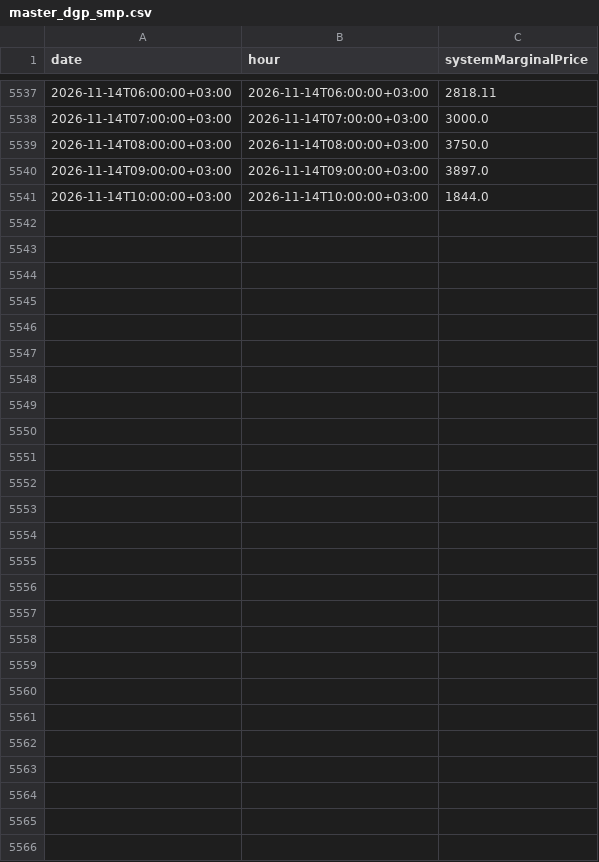
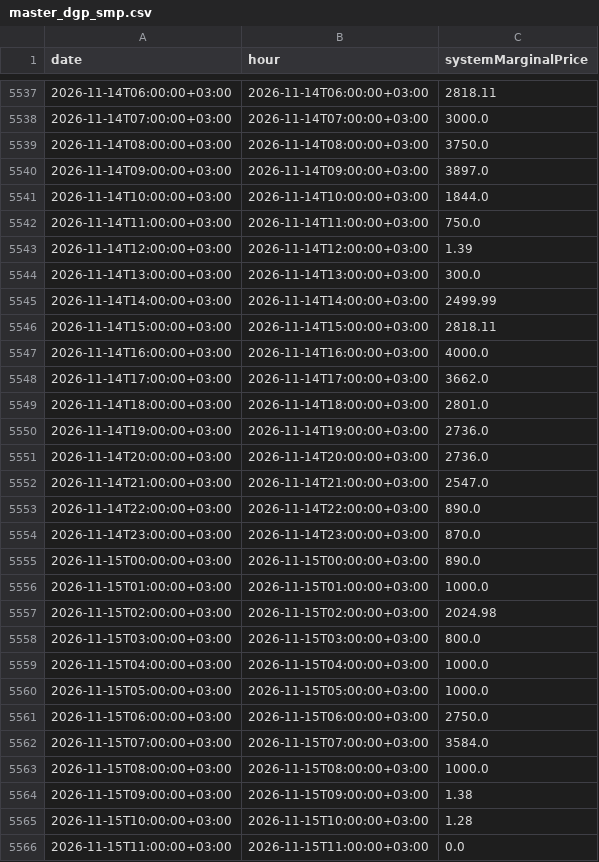
Before and after one commit to BRSTKL/turkey-power-trading, a CSV file: data/processed/master_dgp_smp.csv, drawn as a sheet; only a part is shown, gaps mark what is left out.

```diff
--- a/data/processed/master_dgp_smp.csv
+++ b/data/processed/master_dgp_smp.csv
@@ -5541 +5541,26 @@
 2026-11-14T10:00:00+03:00,2026-11-14T10:00:00+03:00,1844.0
+2026-11-14T11:00:00+03:00,2026-11-14T11:00:00+03:00,750.0
+2026-11-14T12:00:00+03:00,2026-11-14T12:00:00+03:00,1.39
+2026-11-14T13:00:00+03:00,2026-11-14T13:00:00+03:00,300.0
+2026-11-14T14:00:00+03:00,2026-11-14T14:00:00+03:00,2499.99
+2026-11-14T15:00:00+03:00,2026-11-14T15:00:00+03:00,2818.11
+2026-11-14T16:00:00+03:00,2026-11-14T16:00:00+03:00,4000.0
+2026-11-14T17:00:00+03:00,2026-11-14T17:00:00+03:00,3662.0
+2026-11-14T18:00:00+03:00,2026-11-14T18:00:00+03:00,2801.0
+2026-11-14T19:00:00+03:00,2026-11-14T19:00:00+03:00,2736.0
+2026-11-14T20:00:00+03:00,2026-11-14T20:00:00+03:00,2736.0
+2026-11-14T21:00:00+03:00,2026-11-14T21:00:00+03:00,2547.0
+2026-11-14T22:00:00+03:00,2026-11-14T22:00:00+03:00,890.0
+2026-11-14T23:00:00+03:00,2026-11-14T23:00:00+03:00,870.0
+2026-11-15T00:00:00+03:00,2026-11-15T00:00:00+03:00,890.0
+2026-11-15T01:00:00+03:00,2026-11-15T01:00:00+03:00,1000.0
+2026-11-15T02:00:00+03:00,2026-11-15T02:00:00+03:00,2024.98
+2026-11-15T03:00:00+03:00,2026-11-15T03:00:00+03:00,800.0
+2026-11-15T04:00:00+03:00,2026-11-15T04:00:00+03:00,1000.0
+2026-11-15T05:00:00+03:00,2026-11-15T05:00:00+03:00,1000.0
+2026-11-15T06:00:00+03:00,2026-11-15T06:00:00+03:00,2750.0
+2026-11-15T07:00:00+03:00,2026-11-15T07:00:00+03:00,3584.0
+2026-11-15T08:00:00+03:00,2026-11-15T08:00:00+03:00,1000.0
+2026-11-15T09:00:00+03:00,2026-11-15T09:00:00+03:00,1.38
+2026-11-15T10:00:00+03:00,2026-11-15T10:00:00+03:00,1.28
+2026-11-15T11:00:00+03:00,2026-11-15T11:00:00+03:00,0.0
```
Also changed, not shown: data/processed/master_bpm_down.csv, data/processed/master_bpm_up.csv, 6 other files.
